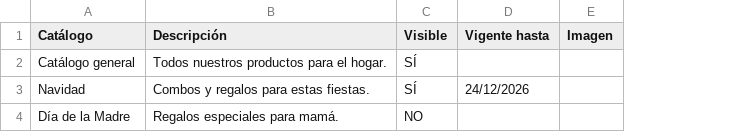
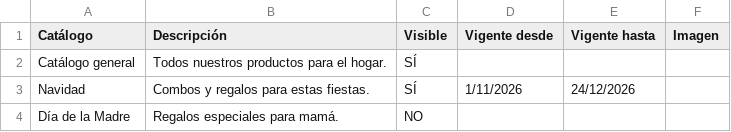
Before and after one commit to lauhogaryaromas/lauhogaryaromas.github.io, a CSV file: plantilla/Catalogos.csv, drawn as a sheet; the diff names each change by its address in the sheet, - before the commit and + after, or states it on an @@ line.

Commit message:
Catálogos con fecha de inicio y fin, y pestaña Catálogos en el panel

```diff
--- a/plantilla/Catalogos.csv
+++ b/plantilla/Catalogos.csv
+column D (Vigente desde), row 3: 1/11/2026
```
Also changed, not shown: 5 other files.
